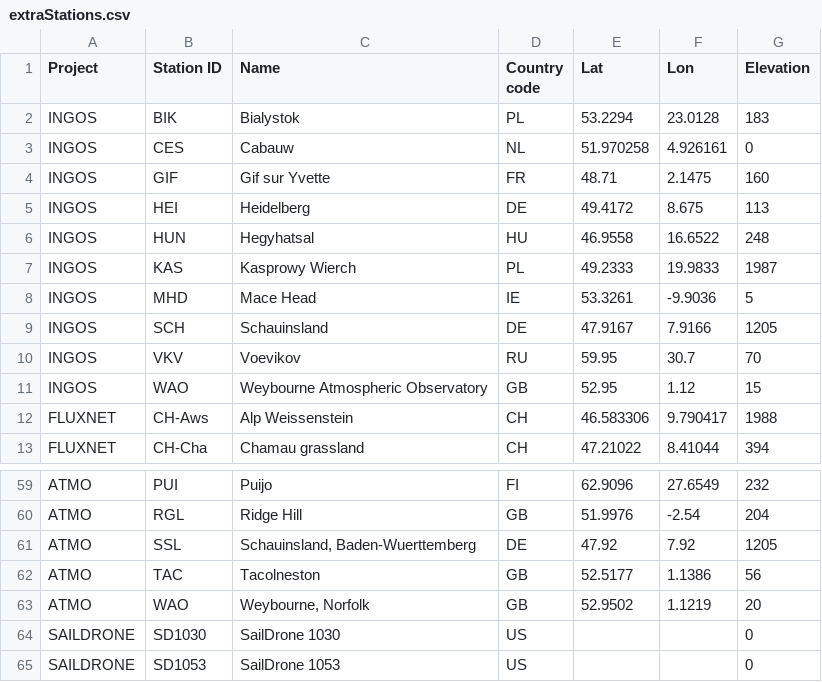
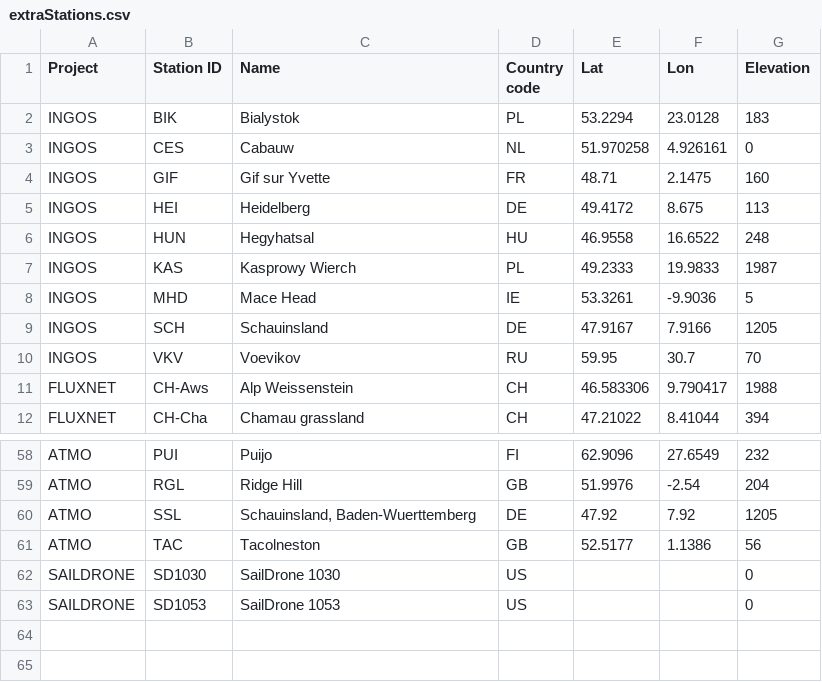
Before and after one commit to ICOS-Carbon-Portal/meta, a CSV file: src/main/resources/extraStations.csv, drawn as a sheet; only a part is shown, gaps mark what is left out.

Commit message:
Drop WAO station from extrastations.csv

```diff
--- a/src/main/resources/extraStations.csv
+++ b/src/main/resources/extraStations.csv
@@ -10,3 +10,2 @@ INGOS	SCH	Schauinsland	DE	47.9167	7.9166	1205
 INGOS	VKV	Voevikov	RU	59.95	30.7	70
-INGOS	WAO	Weybourne Atmospheric Observatory	GB	52.95	1.12	15
 FLUXNET	CH-Aws	Alp Weissenstein	CH	46.583306	9.790417	1988
@@ -62,3 +61,2 @@ ATMO	SSL	Schauinsland, Baden-Wuerttemberg	DE	47.92	7.92	1205
 ATMO	TAC	Tacolneston	GB	52.5177	1.1386	56
-ATMO	WAO	Weybourne, Norfolk	GB	52.9502	1.1219	20
 SAILDRONE	SD1030	SailDrone 1030	US			0
```
